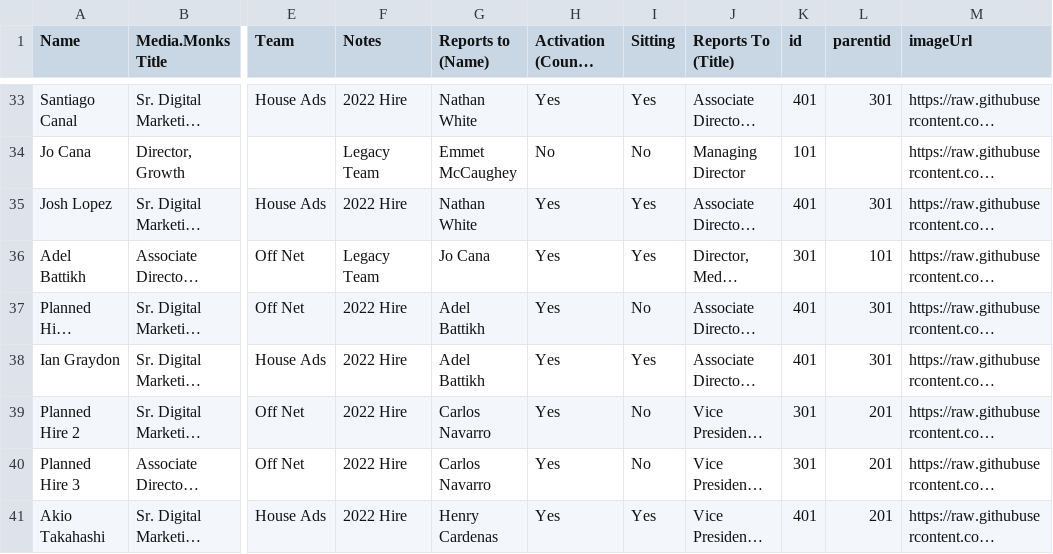
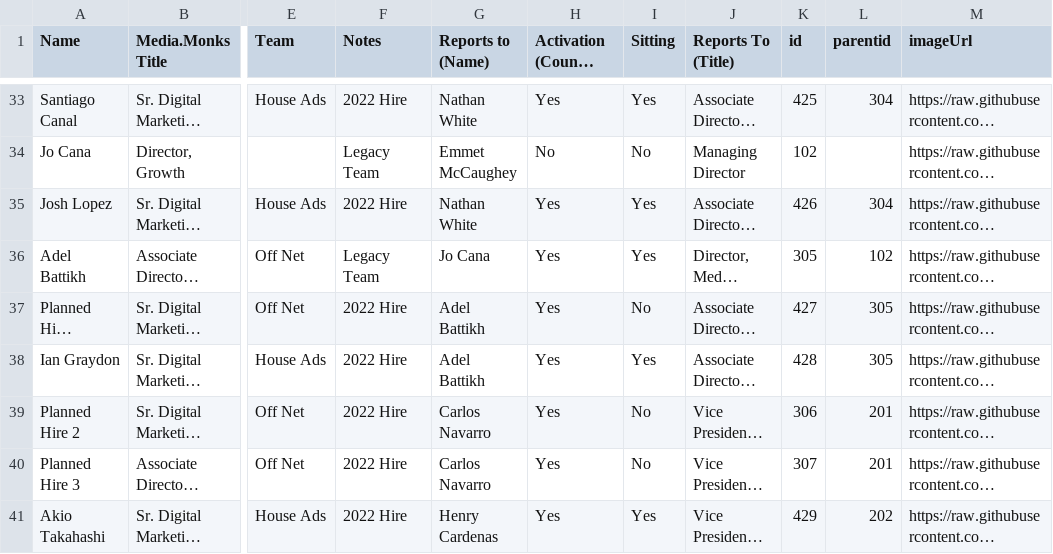
Before and after one commit to shafeeqrahaman/OrgChartLearning, a CSV file: Org.csv, drawn as a sheet; only a part is shown, gaps mark what is left out; long unchanged cells end in …; the diff covers the shown part only; the diff names each change by its address in the sheet, - before the commit and + after, or states it on an @@ line.

```diff
--- a/Org.csv
+++ b/Org.csv
-K33 (id): 401
+K33 (id): 425
-L33 (parentid): 301
+L33 (parentid): 304
-K34 (id): 101
+K34 (id): 102
-K35 (id): 401
+K35 (id): 426
-L35 (parentid): 301
+L35 (parentid): 304
-K36 (id): 301
+K36 (id): 305
-L36 (parentid): 101
+L36 (parentid): 102
-K37 (id): 401
+K37 (id): 427
-L37:L38 (parentid): 301
+L37:L38 (parentid): 305
-K38 (id): 401
+K38 (id): 428
-K39 (id): 301
+K39 (id): 306
-K40 (id): 301
+K40 (id): 307
-K41 (id): 401
+K41 (id): 429
-L41 (parentid): 201
+L41 (parentid): 202
```
Also changed, not shown: 34 edited cells elsewhere in this file.
